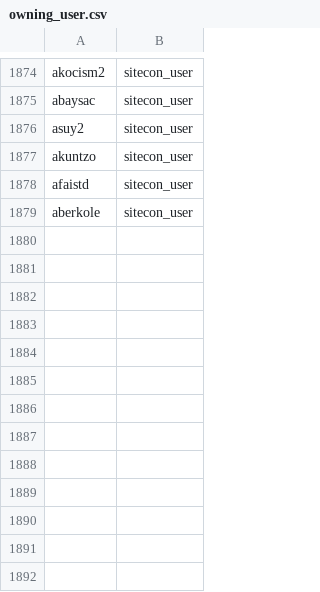
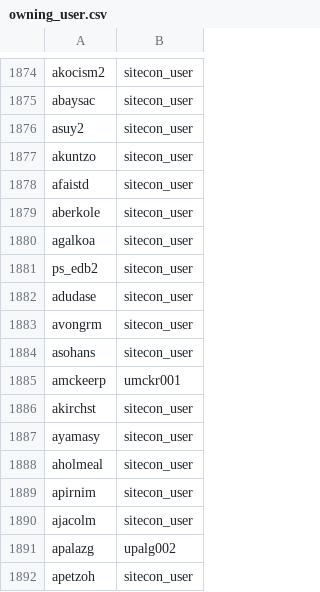
Before and after one commit to sandeepmohan23/yfai_data_migration, a CSV file: Mapping_CSVs/owning_user.csv, drawn as a sheet; only a part is shown, gaps mark what is left out; the diff names each change by its address in the sheet, - before the commit and + after, or states it on an @@ line.

Commit message:
Mapping updates 1 for Sync exports

```diff
--- a/Mapping_CSVs/owning_user.csv
+++ b/Mapping_CSVs/owning_user.csv
+row 1880: agalkoa | sitecon_user
+row 1881: ps_edb2 | sitecon_user
+row 1882: adudase | sitecon_user
+row 1883: avongrm | sitecon_user
+row 1884: asohans | sitecon_user
+row 1885: amckeerp | umckr001
+row 1886: akirchst | sitecon_user
+row 1887: ayamasy | sitecon_user
+row 1888: aholmeal | sitecon_user
+row 1889: apirnim | sitecon_user
+row 1890: ajacolm | sitecon_user
+row 1891: apalazg | upalg002
+row 1892: apetzoh | sitecon_user
```
Also changed, not shown: Mapping_CSVs/customer.csv, Mapping_CSVs/email_userid.csv.
